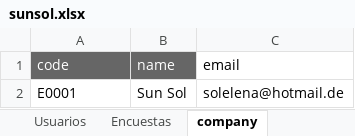
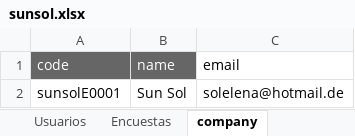
Before and after one commit to saymonset/surveybackend, an Excel workbook: classes/production/springboot-auth-updated/data/datamonitorear/sunsol.xlsx, sheet company, drawn as a sheet; values as stored, in another font and other column widths than the file's, no borders; the diff names each change by its address in the sheet, - before the commit and + after, or states it on an @@ line.

```diff
--- a/classes/production/springboot-auth-updated/data/datamonitorear/sunsol.xlsx (sheet company)
+++ b/classes/production/springboot-auth-updated/data/datamonitorear/sunsol.xlsx (sheet company)
-A2 (code): E0001
+A2 (code): sunsolE0001
```
Also changed, not shown: src/main/resources/data/datamonitorear/sunsol.xlsx, sunsol.xlsx, 12 other files.
